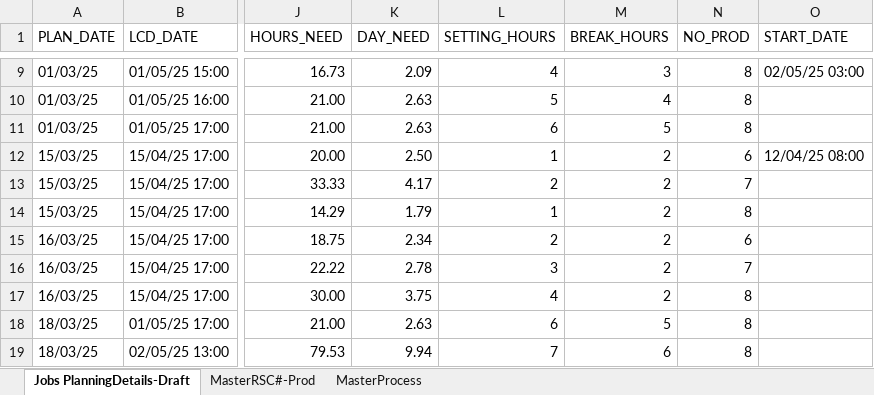
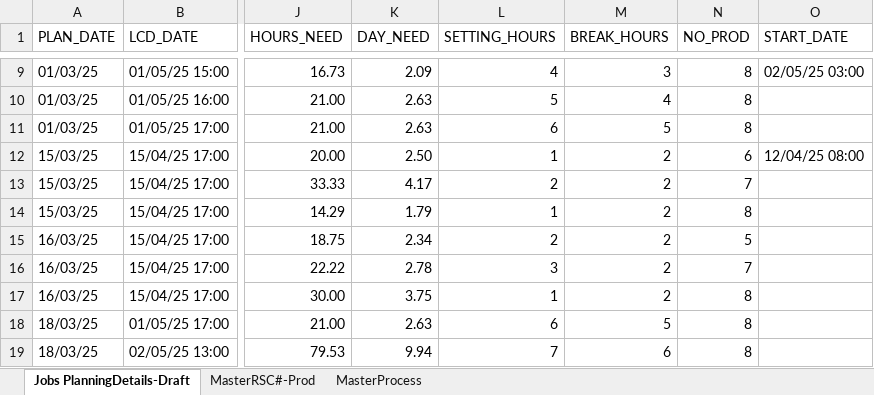
Before and after one commit to carrickcheah/llms_project, an Excel workbook: services/agent_production_planning/mydata.xlsx, sheet Jobs PlanningDetails-Draft, drawn as a sheet; only a part is shown, gaps mark what is left out; values as stored, in another font and other column widths than the file's, no cell formats; conditional formats not drawn; the diff names each change by its address in the sheet, - before the commit and + after, or states it on an @@ line.

```diff
--- a/services/agent_production_planning/mydata.xlsx (sheet Jobs PlanningDetails-Draft)
+++ b/services/agent_production_planning/mydata.xlsx (sheet Jobs PlanningDetails-Draft)
-N15 (NO_PROD): 6
+N15 (NO_PROD): 5
-L17 (SETTING_HOURS): 4
+L17 (SETTING_HOURS): 1
```
Also changed, not shown: cell formats, 3 other files.
